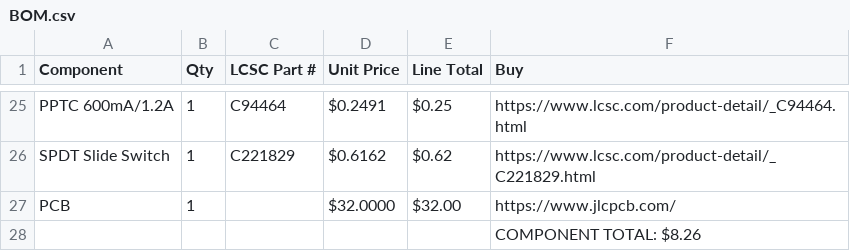
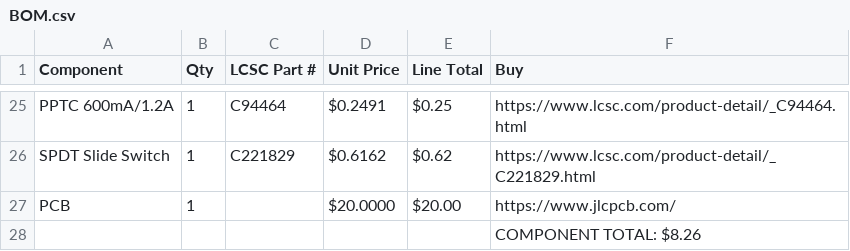
Before and after one commit to sneakylizard123-4/FTDIboard, a CSV file: BOM.csv, drawn as a sheet; only a part is shown, gaps mark what is left out.

Commit message:
updates

```diff
--- a/BOM.csv
+++ b/BOM.csv
@@ -26,3 +26,3 @@ PPTC 600mA/1.2A,1,C94464,$0.2491,$0.25,https://www.lcsc.com/product-detail/_C944
 SPDT Slide Switch,1,C221829,$0.6162,$0.62,https://www.lcsc.com/product-detail/_C221829.html
-PCB,1,,$32.0000,$32.00,https://www.jlcpcb.com/
+PCB,1,,$20.0000,$20.00,https://www.jlcpcb.com/
 ,,,,,COMPONENT TOTAL: $8.26
```
